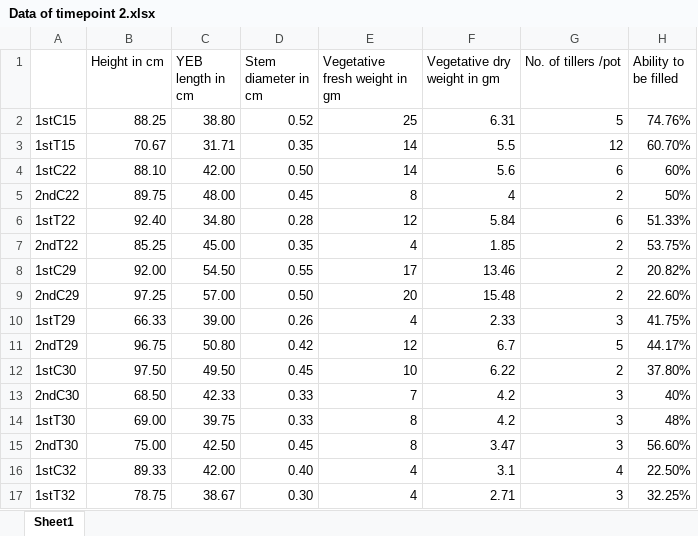
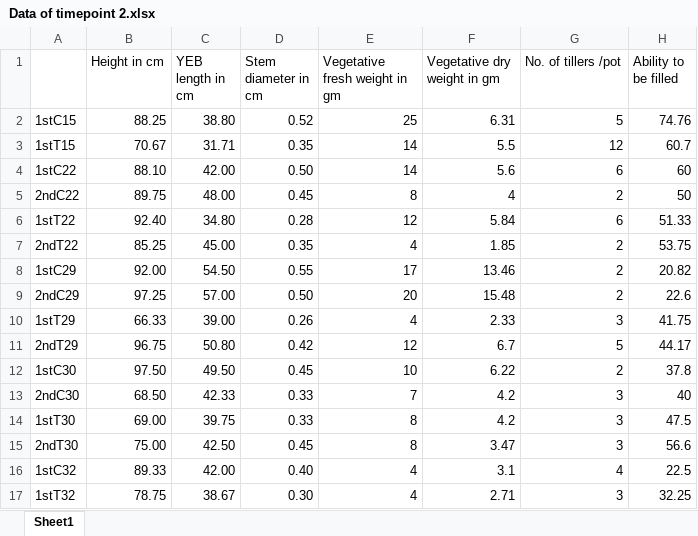
Before and after one commit to asc-123000/Fine-Analysis-for-Spirulina-Tr-on-Hordeum-Vulgare-Data, an Excel workbook: Data of timepoint 2.xlsx, sheet Sheet1, drawn as a sheet; values as stored, in another font and other column widths than the file's, no borders; the diff names each change by its address in the sheet, - before the commit and + after, or states it on an @@ line.

Commit message:
fixing all about " Ability to be filled " parameter, README.md updating

```diff
--- a/Data of timepoint 2.xlsx (sheet Sheet1)
+++ b/Data of timepoint 2.xlsx (sheet Sheet1)
-H2 (Ability to be filled): 74.76%
+H2 (Ability to be filled): 74.76
-H3 (Ability to be filled): 60.70%
+H3 (Ability to be filled): 60.7
-H4 (Ability to be filled): 60%
+H4 (Ability to be filled): 60
-H5 (Ability to be filled): 50%
+H5 (Ability to be filled): 50
-H6 (Ability to be filled): 51.33%
+H6 (Ability to be filled): 51.33
-H7 (Ability to be filled): 53.75%
+H7 (Ability to be filled): 53.75
-H8 (Ability to be filled): 20.82%
+H8 (Ability to be filled): 20.82
-H9 (Ability to be filled): 22.60%
+H9 (Ability to be filled): 22.6
-H10 (Ability to be filled): 41.75%
+H10 (Ability to be filled): 41.75
-H11 (Ability to be filled): 44.17%
+H11 (Ability to be filled): 44.17
-H12 (Ability to be filled): 37.80%
+H12 (Ability to be filled): 37.8
-H13 (Ability to be filled): 40%
+H13 (Ability to be filled): 40
-H14 (Ability to be filled): 48%
+H14 (Ability to be filled): 47.5
-H15 (Ability to be filled): 56.60%
+H15 (Ability to be filled): 56.6
-H16 (Ability to be filled): 22.50%
+H16 (Ability to be filled): 22.5
-H17 (Ability to be filled): 32.25%
+H17 (Ability to be filled): 32.25
```
Also changed, not shown: output/xlsx/data_combined.xlsx, output/xlsx/data_tp1.xlsx, 35 other files.
